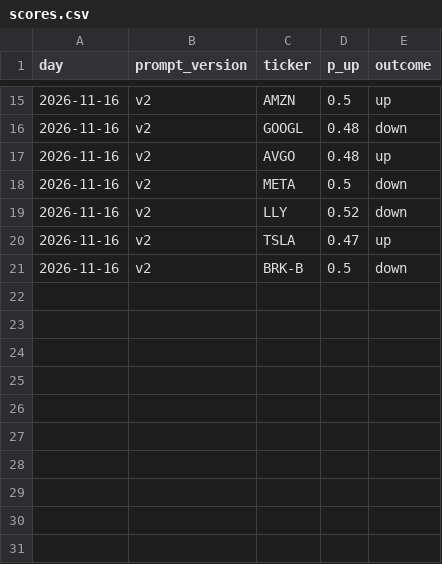
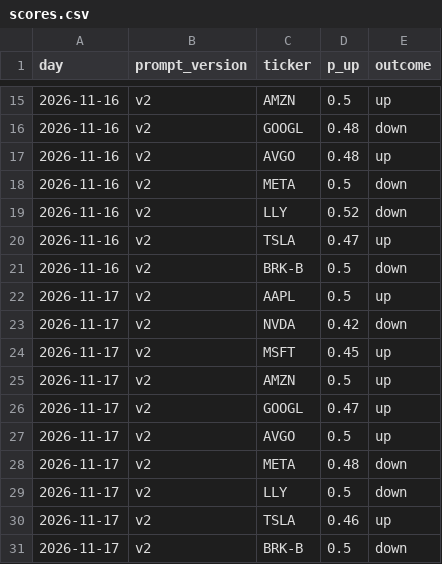
Before and after one commit to edenbager/llm-forecast-scorecard, a CSV file: scores.csv, drawn as a sheet; only a part is shown, gaps mark what is left out.

```diff
--- a/scores.csv
+++ b/scores.csv
@@ -21 +21,11 @@ day,prompt_version,ticker,p_up,outcome
 2026-11-16,v2,BRK-B,0.5,down
+2026-11-17,v2,AAPL,0.5,up
+2026-11-17,v2,NVDA,0.42,down
+2026-11-17,v2,MSFT,0.45,up
+2026-11-17,v2,AMZN,0.5,up
+2026-11-17,v2,GOOGL,0.47,up
+2026-11-17,v2,AVGO,0.5,up
+2026-11-17,v2,META,0.48,down
+2026-11-17,v2,LLY,0.5,down
+2026-11-17,v2,TSLA,0.46,up
+2026-11-17,v2,BRK-B,0.5,down
```
Also changed, not shown: usage.csv, 4 other files.
